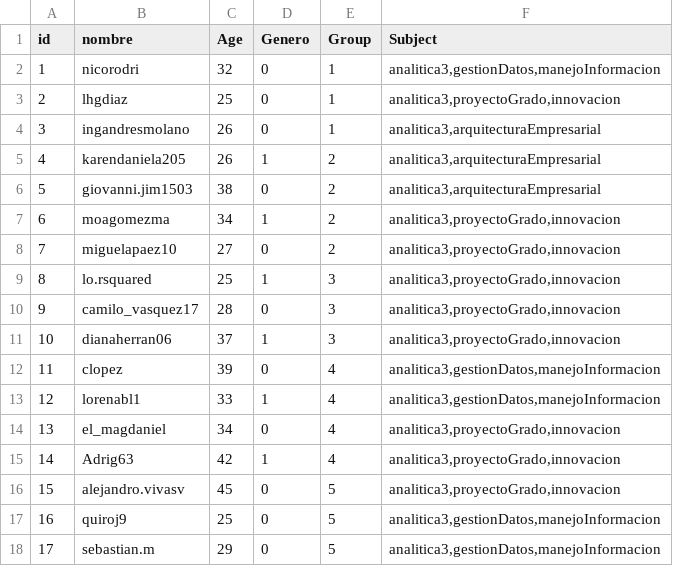
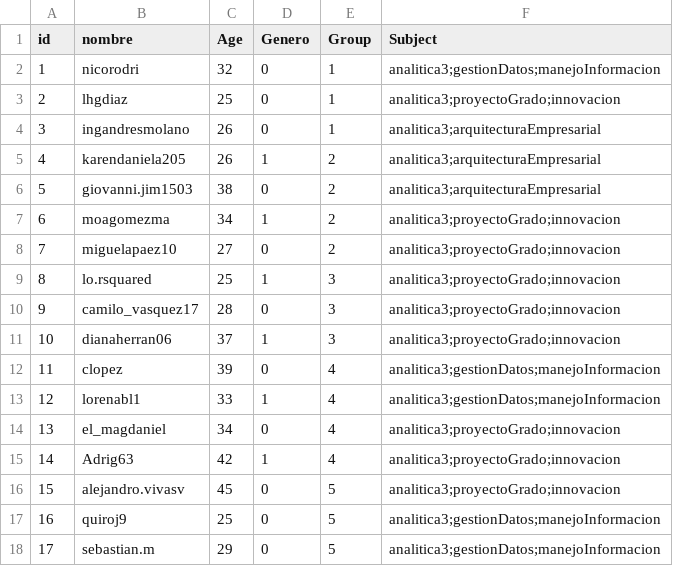
Before and after one commit to Artemisa85/topicos, a CSV file: Atributos1.csv, drawn as a sheet.

Commit message:
se modifica delimitador

```diff
--- a/Atributos1.csv
+++ b/Atributos1.csv
@@ -1,18 +1,18 @@
 id,nombre,Age,Genero,Group,Subject
-1,nicorodri,32,0,1,"analitica3,gestionDatos,manejoInformacion"
-2,lhgdiaz,25,0,1,"analitica3,proyectoGrado,innovacion"
-3,ingandresmolano,26,0,1,"analitica3,arquitecturaEmpresarial"
-4,karendaniela205,26,1,2,"analitica3,arquitecturaEmpresarial"
-5,giovanni.jim1503,38,0,2,"analitica3,arquitecturaEmpresarial"
-6,moagomezma,34,1,2,"analitica3,proyectoGrado,innovacion"
-7,miguelapaez10,27,0,2,"analitica3,proyectoGrado,innovacion"
-8,lo.rsquared,25,1,3,"analitica3,proyectoGrado,innovacion"
-9,camilo_vasquez17,28,0,3,"analitica3,proyectoGrado,innovacion"
-10,dianaherran06,37,1,3,"analitica3,proyectoGrado,innovacion"
-11,clopez,39,0,4,"analitica3,gestionDatos,manejoInformacion"
-12,lorenabl1,33,1,4,"analitica3,gestionDatos,manejoInformacion"
-13,el_magdaniel,34,0,4,"analitica3,proyectoGrado,innovacion"
-14,Adrig63,42,1,4,"analitica3,proyectoGrado,innovacion"
-15,alejandro.vivasv,45,0,5,"analitica3,proyectoGrado,innovacion"
-16,quiroj9,25,0,5,"analitica3,gestionDatos,manejoInformacion"
-17,sebastian.m,29,0,5,"analitica3,gestionDatos,manejoInformacion"
+1,nicorodri,32,0,1,analitica3;gestionDatos;manejoInformacion
+2,lhgdiaz,25,0,1,analitica3;proyectoGrado;innovacion
+3,ingandresmolano,26,0,1,analitica3;arquitecturaEmpresarial
+4,karendaniela205,26,1,2,analitica3;arquitecturaEmpresarial
+5,giovanni.jim1503,38,0,2,analitica3;arquitecturaEmpresarial
+6,moagomezma,34,1,2,analitica3;proyectoGrado;innovacion
+7,miguelapaez10,27,0,2,analitica3;proyectoGrado;innovacion
+8,lo.rsquared,25,1,3,analitica3;proyectoGrado;innovacion
+9,camilo_vasquez17,28,0,3,analitica3;proyectoGrado;innovacion
+10,dianaherran06,37,1,3,analitica3;proyectoGrado;innovacion
+11,clopez,39,0,4,analitica3;gestionDatos;manejoInformacion
+12,lorenabl1,33,1,4,analitica3;gestionDatos;manejoInformacion
+13,el_magdaniel,34,0,4,analitica3;proyectoGrado;innovacion
+14,Adrig63,42,1,4,analitica3;proyectoGrado;innovacion
+15,alejandro.vivasv,45,0,5,analitica3;proyectoGrado;innovacion
+16,quiroj9,25,0,5,analitica3;gestionDatos;manejoInformacion
+17,sebastian.m,29,0,5,analitica3;gestionDatos;manejoInformacion
```
